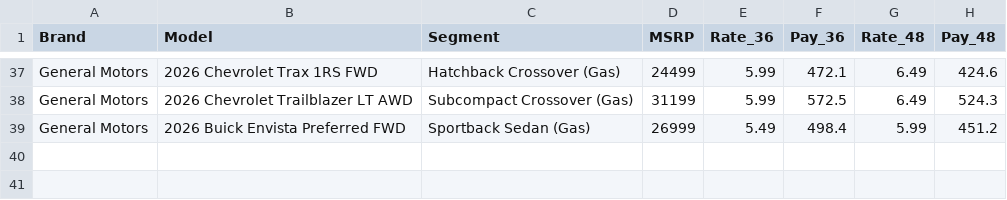
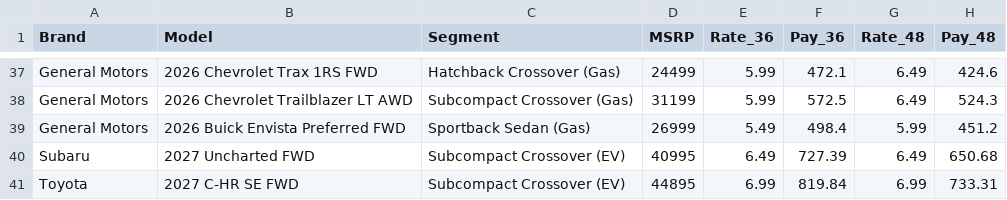
Before and after one commit to abr-designs/web-apps, a CSV file: apps/vehicle-lease/vehicle_lease_comparison_bc.csv, drawn as a sheet; only a part is shown, gaps mark what is left out.

```diff
--- a/apps/vehicle-lease/vehicle_lease_comparison_bc.csv
+++ b/apps/vehicle-lease/vehicle_lease_comparison_bc.csv
@@ -39 +39,3 @@ General Motors,2026 Chevrolet Trailblazer LT AWD,Subcompact Crossover (Gas),3119
 General Motors,2026 Buick Envista Preferred FWD,Sportback Sedan (Gas),26999,5.49,498.4,5.99,451.2
+Subaru,2027 Uncharted FWD,Subcompact Crossover (EV),40995,6.49,727.39,6.49,650.68
+Toyota,2027 C-HR SE FWD,Subcompact Crossover (EV),44895,6.99,819.84,6.99,733.31
```
Also changed, not shown: 1 other file.
